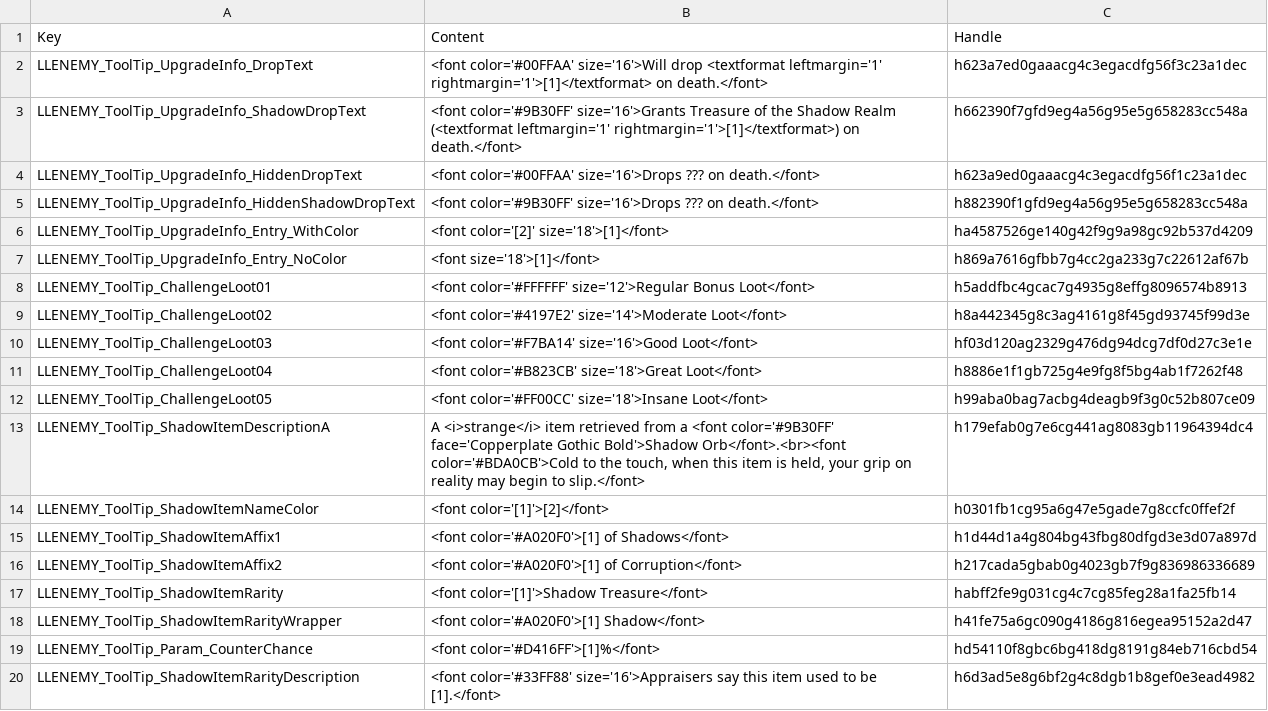
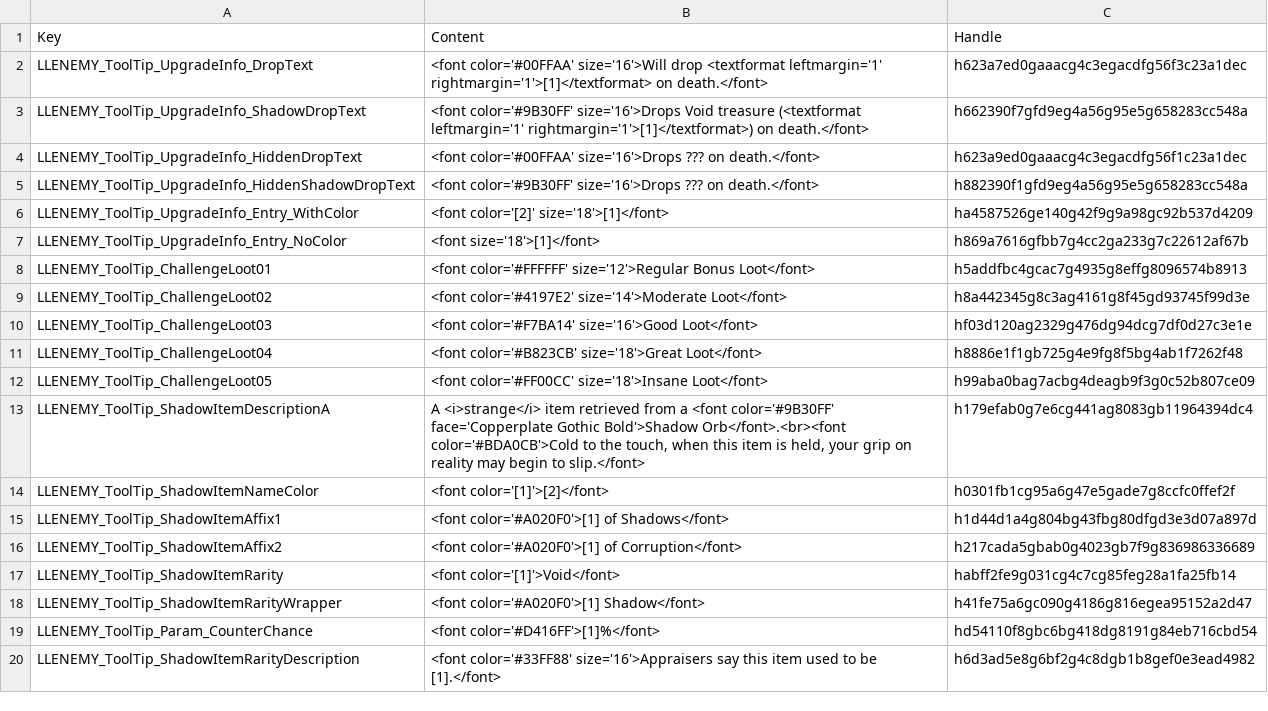
Before and after one commit to LaughingLeader-DOS2-Mods/SuperEnemyUpgradeOverhaul, a TSV file: LocalKeys/ToolTips.tsv, drawn as a sheet.

```diff
--- a/LocalKeys/ToolTips.tsv
+++ b/LocalKeys/ToolTips.tsv
@@ -2,3 +2,3 @@ Key	Content	Handle
 LLENEMY_ToolTip_UpgradeInfo_DropText	<font color='#00FFAA' size='16'>Will drop <textformat leftmargin='1' rightmargin='1'>[1]</textformat> on death.</font>	h623a7ed0gaaacg4c3egacdfg56f3c23a1dec
-LLENEMY_ToolTip_UpgradeInfo_ShadowDropText	<font color='#9B30FF' size='16'>Grants Treasure of the Shadow Realm (<textformat leftmargin='1' rightmargin='1'>[1]</textformat>) on death.</font>	h662390f7gfd9eg4a56g95e5g658283cc548a
+LLENEMY_ToolTip_UpgradeInfo_ShadowDropText	<font color='#9B30FF' size='16'>Drops Void treasure (<textformat leftmargin='1' rightmargin='1'>[1]</textformat>) on death.</font>	h662390f7gfd9eg4a56g95e5g658283cc548a
 LLENEMY_ToolTip_UpgradeInfo_HiddenDropText	<font color='#00FFAA' size='16'>Drops ??? on death.</font>	h623a9ed0gaaacg4c3egacdfg56f1c23a1dec
@@ -16,3 +16,3 @@ LLENEMY_ToolTip_ShadowItemAffix1	<font color='#A020F0'>[1] of Shadows</font>	h1d
 LLENEMY_ToolTip_ShadowItemAffix2	<font color='#A020F0'>[1] of Corruption</font>	h217cada5gbab0g4023gb7f9g836986336689
-LLENEMY_ToolTip_ShadowItemRarity	<font color='[1]'>Shadow Treasure</font>	habff2fe9g031cg4c7cg85feg28a1fa25fb14
+LLENEMY_ToolTip_ShadowItemRarity	<font color='[1]'>Void</font>	habff2fe9g031cg4c7cg85feg28a1fa25fb14
 LLENEMY_ToolTip_ShadowItemRarityWrapper	<font color='#A020F0'>[1] Shadow</font>	h41fe75a6gc090g4186g816egea95152a2d47
```
Also changed, not shown: LocalKeys/MiscText.tsv, 15 other files.
